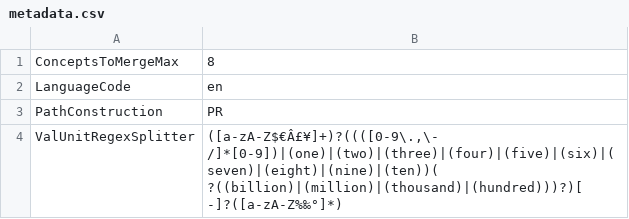
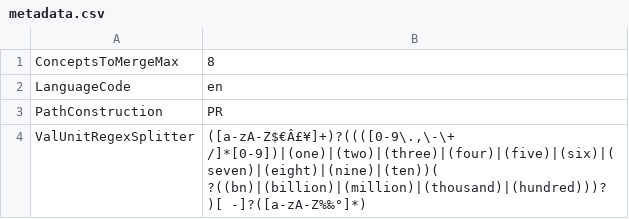
Before and after one commit to intersystems/iknow, a CSV file: language_models/en/metadata.csv, drawn as a sheet.

```diff
--- a/language_models/en/metadata.csv
+++ b/language_models/en/metadata.csv
@@ -3,2 +3,2 @@ LanguageCode;en
 PathConstruction;PR;
-ValUnitRegexSplitter;([a-zA-Z$€Â£¥]+)?((([0-9\.,\- /]*[0-9])|(one)|(two)|(three)|(four)|(five)|(six)|(seven)|(eight)|(nine)|(ten))( ?((billion)|(million)|(thousand)|(hundred)))?)[ -]?([a-zA-Z%‰°]*);
+ValUnitRegexSplitter;([a-zA-Z$€Â£¥]+)?((([0-9\.,\-\+ /]*[0-9])|(one)|(two)|(three)|(four)|(five)|(six)|(seven)|(eight)|(nine)|(ten))( ?((bn)|(billion)|(million)|(thousand)|(hundred)))?)[ -]?([a-zA-Z%‰°]*);
```
Also changed, not shown: language_models/en/filter.csv, language_models/en/regex.csv, 29 other files.
